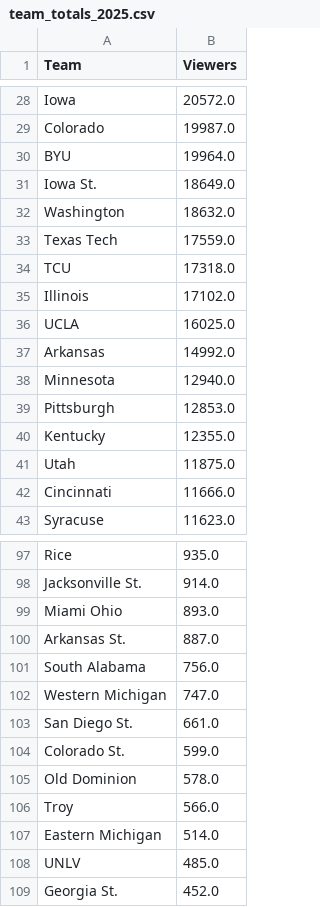
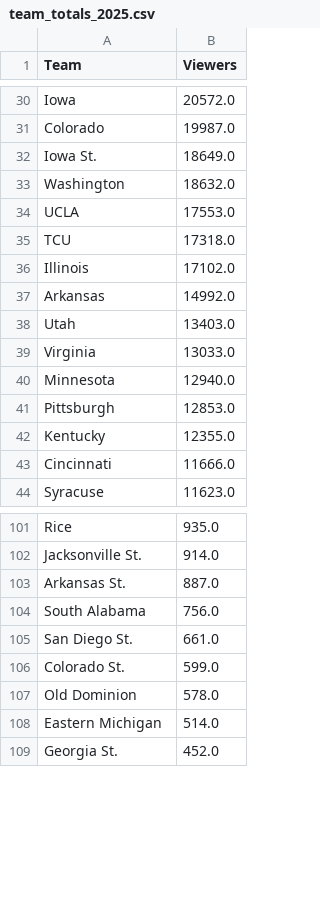
Before and after one commit to whender/Henderson-Viewership-Backend, a CSV file: team_totals_2025.csv, drawn as a sheet; only a part is shown, gaps mark what is left out; the diff covers the shown part only.

```diff
--- a/team_totals_2025.csv
+++ b/team_totals_2025.csv
@@ -29,10 +31,10 @@ Iowa,20572.0
 Colorado,19987.0
-BYU,19964.0
 Iowa St.,18649.0
 Washington,18632.0
-Texas Tech,17559.0
+UCLA,17553.0
 TCU,17318.0
 Illinois,17102.0
-UCLA,16025.0
 Arkansas,14992.0
+Utah,13403.0
+Virginia,13033.0
 Minnesota,12940.0
@@ -40,3 +42,2 @@ Pittsburgh,12853.0
 Kentucky,12355.0
-Utah,11875.0
 Cincinnati,11666.0
@@ -98,6 +102,4 @@ Rice,935.0
 Jacksonville St.,914.0
-Miami Ohio,893.0
 Arkansas St.,887.0
 South Alabama,756.0
-Western Michigan,747.0
 San Diego St.,661.0
@@ -105,5 +107,3 @@ Colorado St.,599.0
 Old Dominion,578.0
-Troy,566.0
 Eastern Michigan,514.0
-UNLV,485.0
 Georgia St.,452.0
```
Also changed, not shown: 12 added rows, 7 removed rows, 1 moved row and 3 edited cells elsewhere in this file, brand_rankings.csv, 12 other files.
